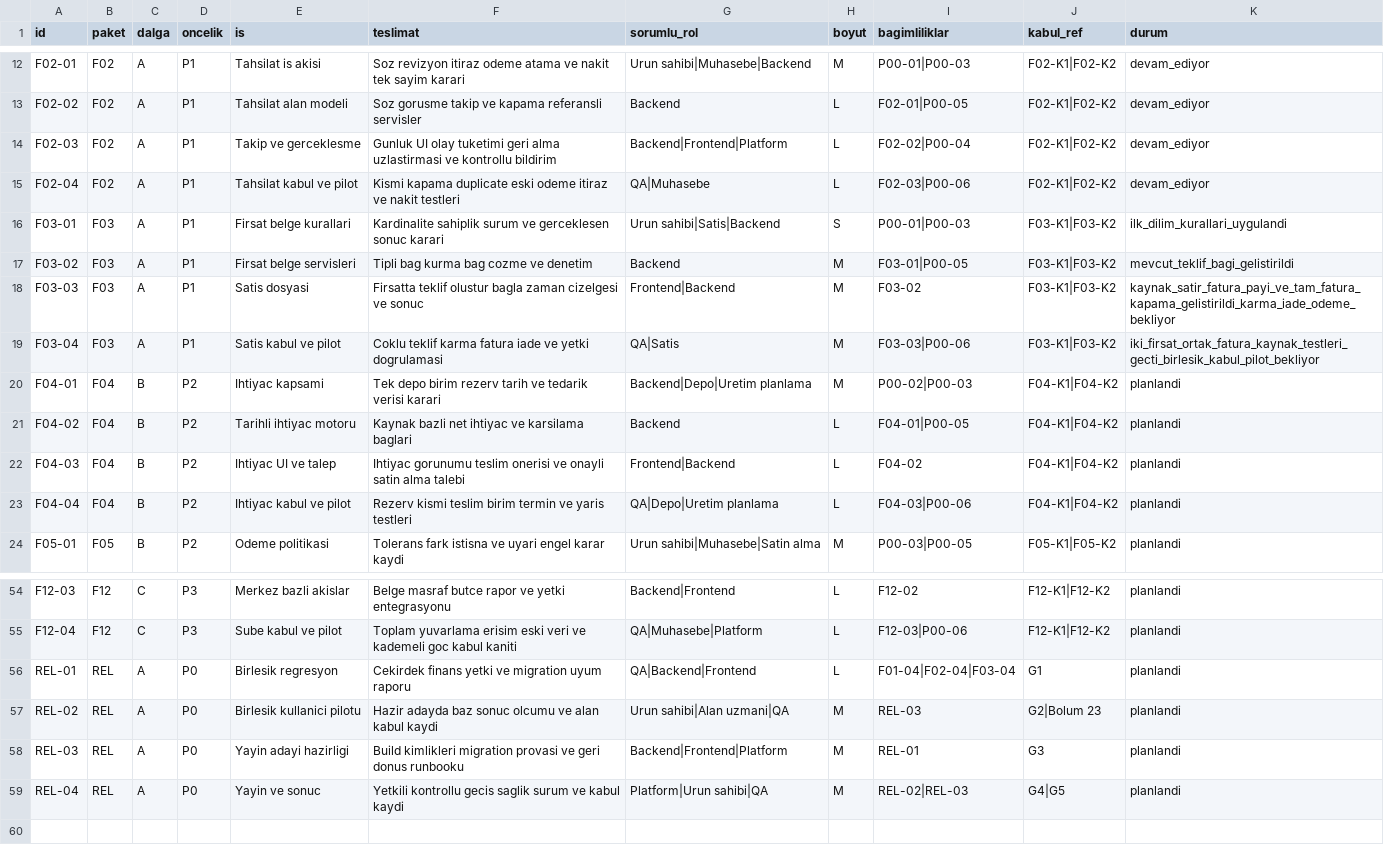
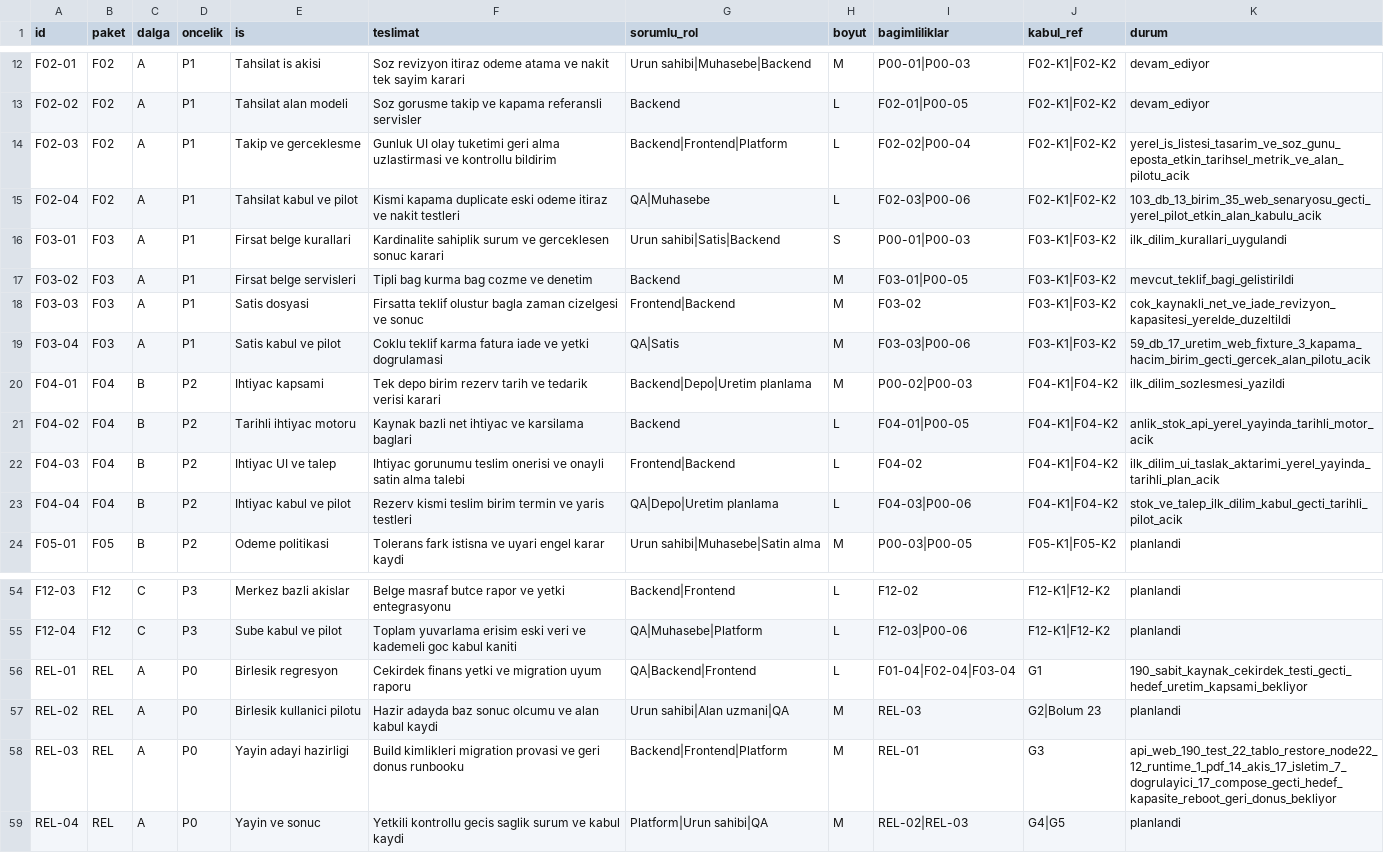
Before and after one commit to wustafaturker-spec/TekirExtra, a CSV file: docs/DEGER-YARATAN-MODULLER-IS-LISTESI-2026-10-15.csv, drawn as a sheet; only a part is shown, gaps mark what is left out.

```diff
--- a/docs/DEGER-YARATAN-MODULLER-IS-LISTESI-2026-10-15.csv
+++ b/docs/DEGER-YARATAN-MODULLER-IS-LISTESI-2026-10-15.csv
@@ -13,12 +13,12 @@ F02-01,F02,A,P1,Tahsilat is akisi,Soz revizyon itiraz odeme atama ve nakit tek s
 F02-02,F02,A,P1,Tahsilat alan modeli,Soz gorusme takip ve kapama referansli servisler,Backend,L,F02-01|P00-05,F02-K1|F02-K2,devam_ediyor
-F02-03,F02,A,P1,Takip ve gerceklesme,Gunluk UI olay tuketimi geri alma uzlastirmasi ve kontrollu bildirim,Backend|Frontend|Platform,L,F02-02|P00-04,F02-K1|F02-K2,devam_ediyor
-F02-04,F02,A,P1,Tahsilat kabul ve pilot,Kismi kapama duplicate eski odeme itiraz ve nakit testleri,QA|Muhasebe,L,F02-03|P00-06,F02-K1|F02-K2,devam_ediyor
+F02-03,F02,A,P1,Takip ve gerceklesme,Gunluk UI olay tuketimi geri alma uzlastirmasi ve kontrollu bildirim,Backend|Frontend|Platform,L,F02-02|P00-04,F02-K1|F02-K2,yerel_is_listesi_tasarim_ve_soz_gunu_eposta_etkin_tarihsel_metrik_ve_alan_pilotu_acik
+F02-04,F02,A,P1,Tahsilat kabul ve pilot,Kismi kapama duplicate eski odeme itiraz ve nakit testleri,QA|Muhasebe,L,F02-03|P00-06,F02-K1|F02-K2,103_db_13_birim_35_web_senaryosu_gecti_yerel_pilot_etkin_alan_kabulu_acik
 F03-01,F03,A,P1,Firsat belge kurallari,Kardinalite sahiplik surum ve gerceklesen sonuc karari,Urun sahibi|Satis|Backend,S,P00-01|P00-03,F03-K1|F03-K2,ilk_dilim_kurallari_uygulandi
 F03-02,F03,A,P1,Firsat belge servisleri,Tipli bag kurma bag cozme ve denetim,Backend,M,F03-01|P00-05,F03-K1|F03-K2,mevcut_teklif_bagi_gelistirildi
-F03-03,F03,A,P1,Satis dosyasi,Firsatta teklif olustur bagla zaman cizelgesi ve sonuc,Frontend|Backend,M,F03-02,F03-K1|F03-K2,kaynak_satir_fatura_payi_ve_tam_fatura_kapama_gelistirildi_karma_iade_odeme_bekliyor
-F03-04,F03,A,P1,Satis kabul ve pilot,Coklu teklif karma fatura iade ve yetki dogrulamasi,QA|Satis,M,F03-03|P00-06,F03-K1|F03-K2,iki_firsat_ortak_fatura_kaynak_testleri_gecti_birlesik_kabul_pilot_bekliyor
-F04-01,F04,B,P2,Ihtiyac kapsami,Tek depo birim rezerv tarih ve tedarik verisi karari,Backend|Depo|Uretim planlama,M,P00-02|P00-03,F04-K1|F04-K2,planlandi
-F04-02,F04,B,P2,Tarihli ihtiyac motoru,Kaynak bazli net ihtiyac ve karsilama baglari,Backend,L,F04-01|P00-05,F04-K1|F04-K2,planlandi
-F04-03,F04,B,P2,Ihtiyac UI ve talep,Ihtiyac gorunumu teslim onerisi ve onayli satin alma talebi,Frontend|Backend,L,F04-02,F04-K1|F04-K2,planlandi
-F04-04,F04,B,P2,Ihtiyac kabul ve pilot,Rezerv kismi teslim birim termin ve yaris testleri,QA|Depo|Uretim planlama,L,F04-03|P00-06,F04-K1|F04-K2,planlandi
+F03-03,F03,A,P1,Satis dosyasi,Firsatta teklif olustur bagla zaman cizelgesi ve sonuc,Frontend|Backend,M,F03-02,F03-K1|F03-K2,cok_kaynakli_net_ve_iade_revizyon_kapasitesi_yerelde_duzeltildi
+F03-04,F03,A,P1,Satis kabul ve pilot,Coklu teklif karma fatura iade ve yetki dogrulamasi,QA|Satis,M,F03-03|P00-06,F03-K1|F03-K2,59_db_17_uretim_web_fixture_3_kapama_hacim_birim_gecti_gercek_alan_pilotu_acik
+F04-01,F04,B,P2,Ihtiyac kapsami,Tek depo birim rezerv tarih ve tedarik verisi karari,Backend|Depo|Uretim planlama,M,P00-02|P00-03,F04-K1|F04-K2,ilk_dilim_sozlesmesi_yazildi
+F04-02,F04,B,P2,Tarihli ihtiyac motoru,Kaynak bazli net ihtiyac ve karsilama baglari,Backend,L,F04-01|P00-05,F04-K1|F04-K2,anlik_stok_api_yerel_yayinda_tarihli_motor_acik
+F04-03,F04,B,P2,Ihtiyac UI ve talep,Ihtiyac gorunumu teslim onerisi ve onayli satin alma talebi,Frontend|Backend,L,F04-02,F04-K1|F04-K2,ilk_dilim_ui_taslak_aktarimi_yerel_yayinda_tarihli_plan_acik
+F04-04,F04,B,P2,Ihtiyac kabul ve pilot,Rezerv kismi teslim birim termin ve yaris testleri,QA|Depo|Uretim planlama,L,F04-03|P00-06,F04-K1|F04-K2,stok_ve_talep_ilk_dilim_kabul_gecti_tarihli_pilot_acik
 F05-01,F05,B,P2,Odeme politikasi,Tolerans fark istisna ve uyari engel karar kaydi,Urun sahibi|Muhasebe|Satin alma,M,P00-03|P00-05,F05-K1|F05-K2,planlandi
@@ -55,5 +55,5 @@ F12-03,F12,C,P3,Merkez bazli akislar,Belge masraf butce rapor ve yetki entegrasy
 F12-04,F12,C,P3,Sube kabul ve pilot,Toplam yuvarlama erisim eski veri ve kademeli goc kabul kaniti,QA|Muhasebe|Platform,L,F12-03|P00-06,F12-K1|F12-K2,planlandi
-REL-01,REL,A,P0,Birlesik regresyon,Cekirdek finans yetki ve migration uyum raporu,QA|Backend|Frontend,L,F01-04|F02-04|F03-04,G1,planlandi
+REL-01,REL,A,P0,Birlesik regresyon,Cekirdek finans yetki ve migration uyum raporu,QA|Backend|Frontend,L,F01-04|F02-04|F03-04,G1,190_sabit_kaynak_cekirdek_testi_gecti_hedef_uretim_kapsami_bekliyor
 REL-02,REL,A,P0,Birlesik kullanici pilotu,Hazir adayda baz sonuc olcumu ve alan kabul kaydi,Urun sahibi|Alan uzmani|QA,M,REL-03,G2|Bolum 23,planlandi
-REL-03,REL,A,P0,Yayin adayi hazirligi,Build kimlikleri migration provasi ve geri donus runbooku,Backend|Frontend|Platform,M,REL-01,G3,planlandi
+REL-03,REL,A,P0,Yayin adayi hazirligi,Build kimlikleri migration provasi ve geri donus runbooku,Backend|Frontend|Platform,M,REL-01,G3,api_web_190_test_22_tablo_restore_node22_12_runtime_1_pdf_14_akis_17_isletim_7_dogrulayici_17_compose_gecti_hedef_kapasite_reboot_geri_donus_bekliyor
 REL-04,REL,A,P0,Yayin ve sonuc,Yetkili kontrollu gecis saglik surum ve kabul kaydi,Platform|Urun sahibi|QA,M,REL-02|REL-03,G4|G5,planlandi
```
Also changed, not shown: 27 other files.
